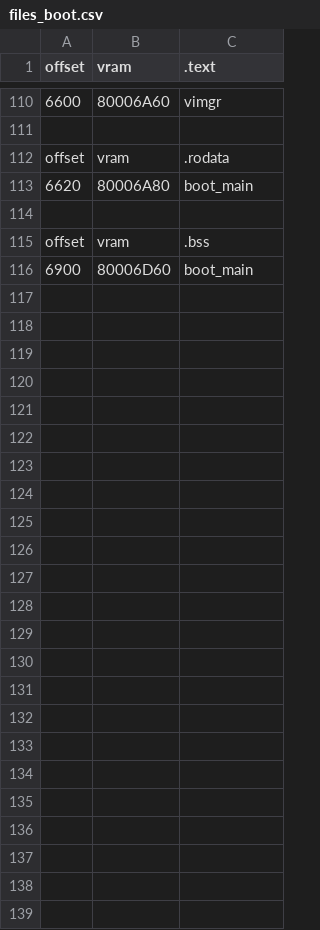
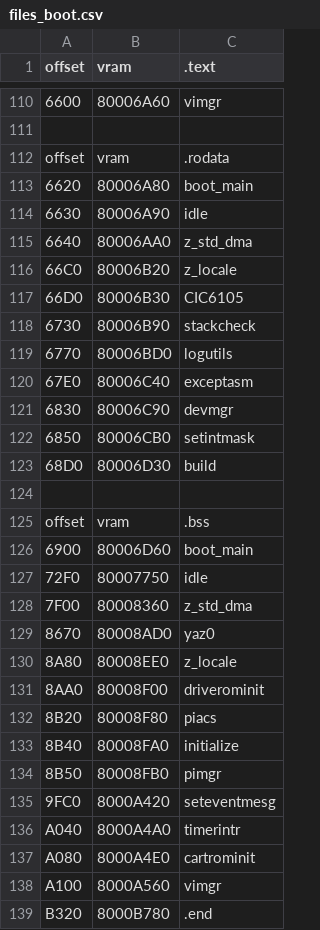
Before and after one commit to Decompollaborate/zelda64_compare, a CSV file: oot/ne2/tables/files_boot.csv, drawn as a sheet; only a part is shown, gaps mark what is left out.

```diff
--- a/oot/ne2/tables/files_boot.csv
+++ b/oot/ne2/tables/files_boot.csv
@@ -113,2 +113,12 @@ offset,vram,.rodata
 6620,80006A80,boot_main
+6630,80006A90,idle
+6640,80006AA0,z_std_dma
+66C0,80006B20,z_locale
+66D0,80006B30,CIC6105
+6730,80006B90,stackcheck
+6770,80006BD0,logutils
+67E0,80006C40,exceptasm
+6830,80006C90,devmgr
+6850,80006CB0,setintmask
+68D0,80006D30,build
 
@@ -116 +126,14 @@ offset,vram,.bss
 6900,80006D60,boot_main
+72F0,80007750,idle
+7F00,80008360,z_std_dma
+8670,80008AD0,yaz0
+8A80,80008EE0,z_locale
+8AA0,80008F00,driverominit
+8B20,80008F80,piacs
+8B40,80008FA0,initialize
+8B50,80008FB0,pimgr
+9FC0,8000A420,seteventmesg
+A040,8000A4A0,timerintr
+A080,8000A4E0,cartrominit
+A100,8000A560,vimgr
+B320,8000B780,.end
```
Also changed, not shown: oot/ne2/tables/files_code.csv, oot/tables/boot.bss.csv, 21 other files.
